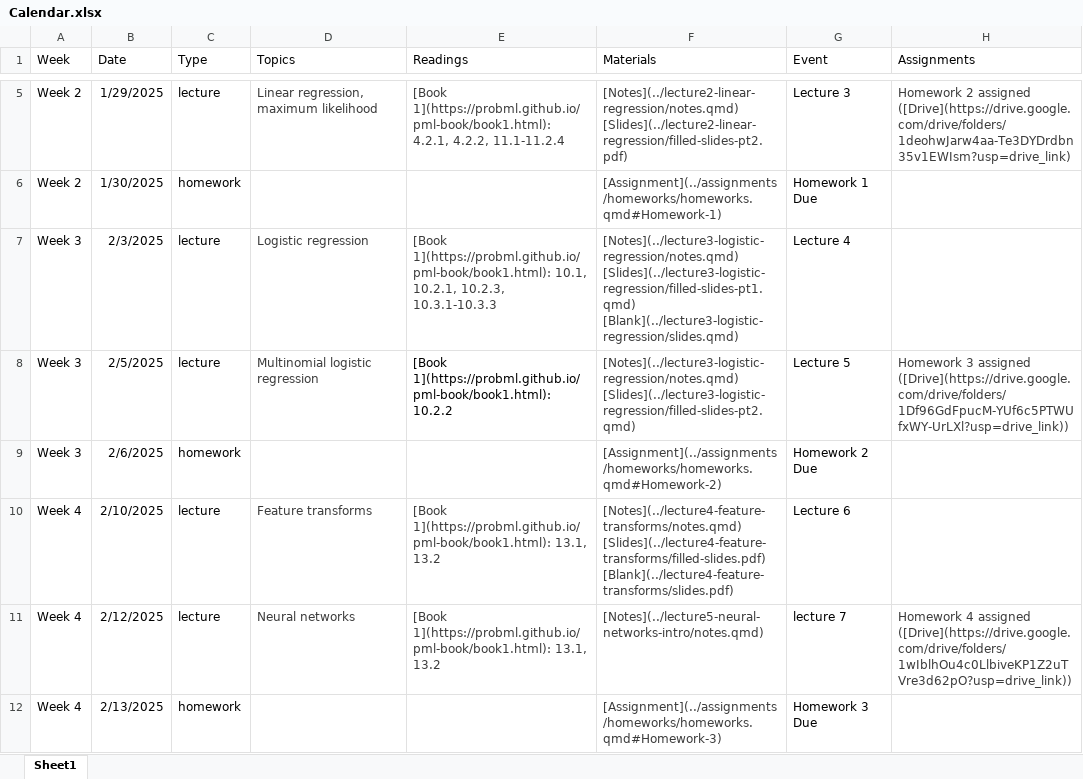
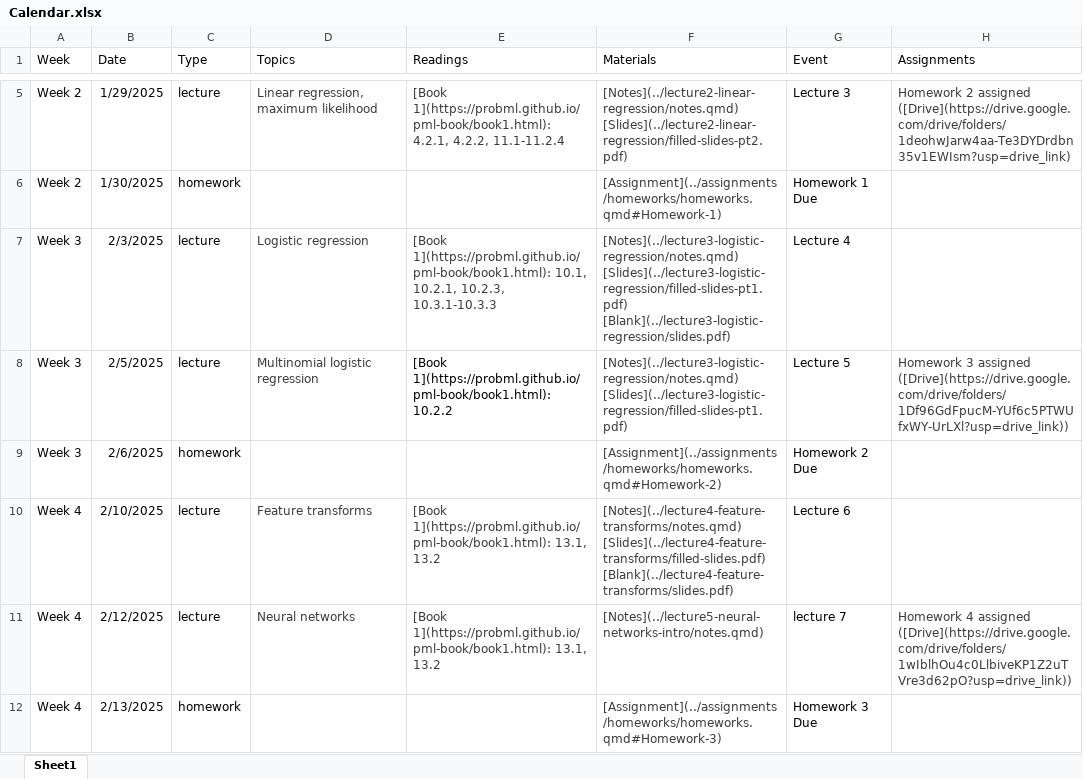
Before and after one commit to cs152/cs152.github.io, an Excel workbook: calendar/Calendar.xlsx, sheet Sheet1, drawn as a sheet; only a part is shown, gaps mark what is left out; values as stored, in another font and other column widths than the file's, no borders; the diff covers the shown part only; the diff names each change by its address in the sheet, - before the commit and + after, or states it on an @@ line.

```diff
--- a/calendar/Calendar.xlsx (sheet Sheet1)
+++ b/calendar/Calendar.xlsx (sheet Sheet1)
-F7 (Materials): [Notes](../lecture3-logistic-regression/notes.qmd) [Slides](../lecture3-logistic-regression/filled-slides-pt1.qmd) [Blank](../lecture3-logistic-regression/slides.qmd)
+F7 (Materials): [Notes](../lecture3-logistic-regression/notes.qmd) [Slides](../lecture3-logistic-regression/filled-slides-pt1.pdf) [Blank](../lecture3-logistic-regression/slides.pdf)
-F8 (Materials): [Notes](../lecture3-logistic-regression/notes.qmd) [Slides](../lecture3-logistic-regression/filled-slides-pt2.qmd)
+F8 (Materials): [Notes](../lecture3-logistic-regression/notes.qmd) [Slides](../lecture3-logistic-regression/filled-slides-pt1.pdf)
```
Also changed, not shown: 12 edited cells elsewhere in this sheet, 13 other files.
